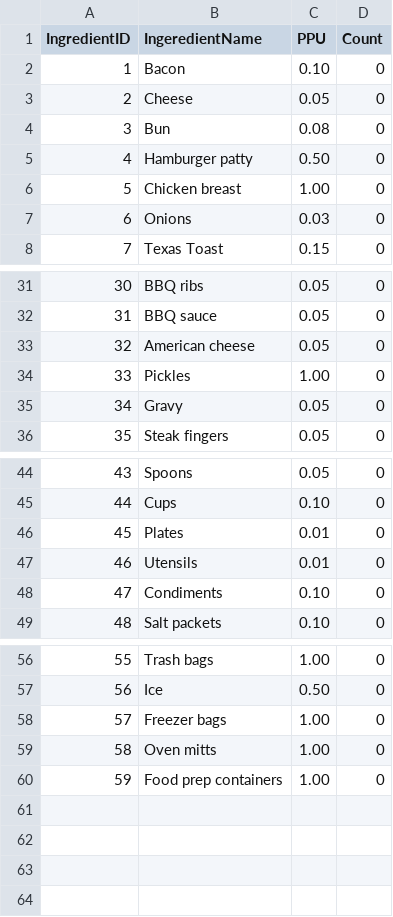
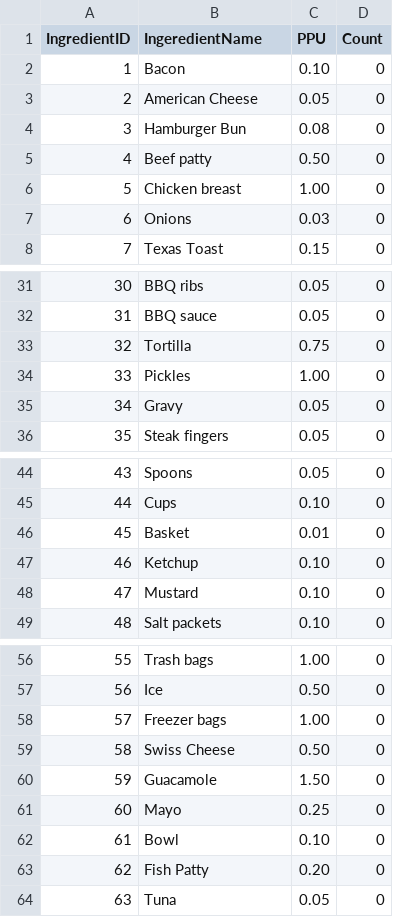
Before and after one commit to heyitsk21/Revs-Point-Of-Sales-System-Waterfall, a CSV file: DatabaseGenerationScript/Ingredients.csv, drawn as a sheet; only a part is shown, gaps mark what is left out.

```diff
--- a/DatabaseGenerationScript/Ingredients.csv
+++ b/DatabaseGenerationScript/Ingredients.csv
@@ -2,5 +2,5 @@ IngredientID,IngeredientName,PPU,Count
 1,Bacon,0.10,0
-2,Cheese,0.05,0
-3,Bun,0.08,0
-4,Hamburger patty,0.50,0
+2,American Cheese,0.05,0
+3,Hamburger Bun,0.08,0
+4,Beef patty,0.50,0
 5,Chicken breast,1.00,0
@@ -32,3 +32,3 @@ IngredientID,IngeredientName,PPU,Count
 31,BBQ sauce,0.05,0
-32,American cheese,0.05,0
+32,Tortilla ,0.75,0
 33,Pickles,1.00,0
@@ -45,5 +45,5 @@ IngredientID,IngeredientName,PPU,Count
 44,Cups,0.10,0
-45,Plates,0.01,0
-46,Utensils,0.01,0
-47,Condiments,0.10,0
+45,Basket,0.01,0
+46,Ketchup,0.10,0
+47,Mustard,0.10,0
 48,Salt packets,0.10,0
@@ -58,3 +58,7 @@ IngredientID,IngeredientName,PPU,Count
 57,Freezer bags,1.00,0
-58,Oven mitts,1.00,0
-59,Food prep containers,1.00,0
+58,Swiss Cheese,0.50,0
+59,Guacamole,1.50,0
+60,Mayo,0.25,0
+61,Bowl,0.10,0
+62,Fish Patty,0.20,0
+63,Tuna,0.05,0
```
Also changed, not shown: DatabaseGenerationScript/MenuItems.csv, DatabaseGenerationScript/MenuItemsIngredients.csv.
